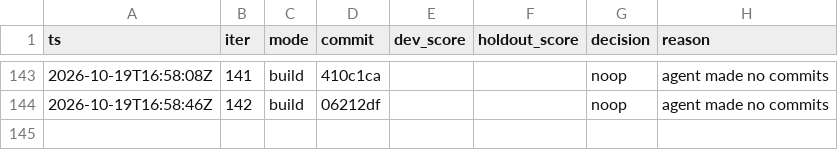
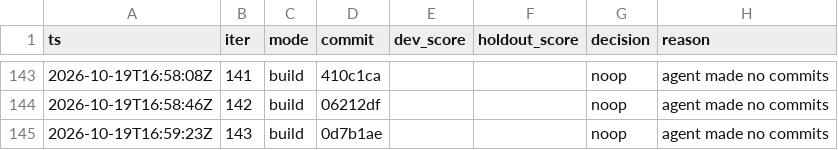
Before and after one commit to karlrobinson9014/Perturb26, a TSV file: status/results.tsv, drawn as a sheet; only a part is shown, gaps mark what is left out.

Commit message:
loop: iter 143 status

```diff
--- a/status/results.tsv
+++ b/status/results.tsv
@@ -144 +144,2 @@ ts	iter	mode	commit	dev_score	holdout_score	decision	reason
 2026-10-19T16:58:46Z	142	build	06212df			noop	agent made no commits
+2026-10-19T16:59:23Z	143	build	0d7b1ae			noop	agent made no commits
```
Also changed, not shown: status/iterations.tsv.
